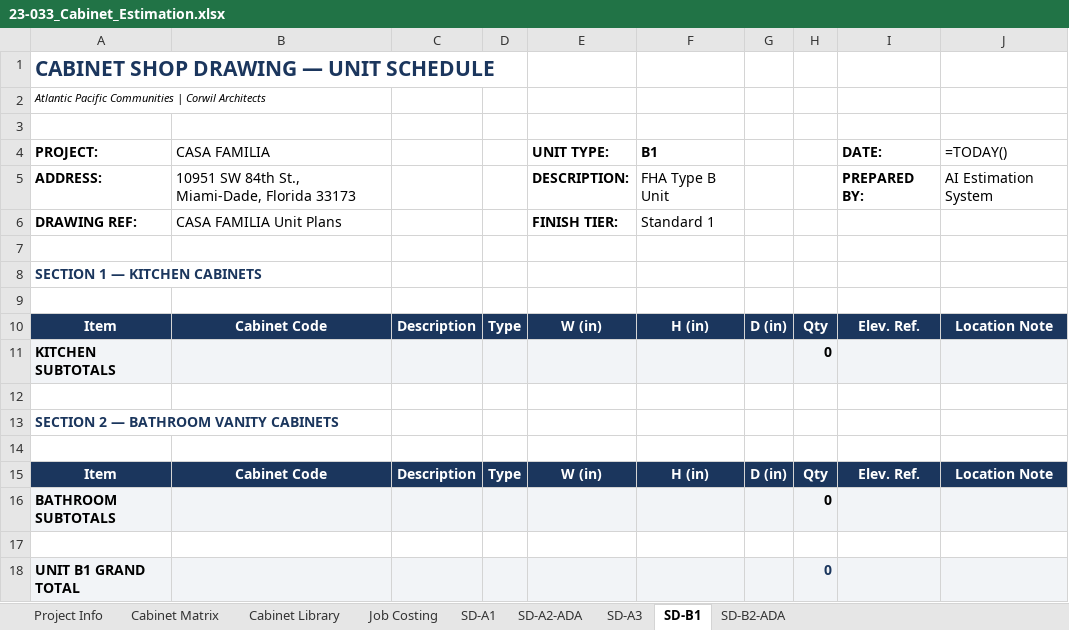
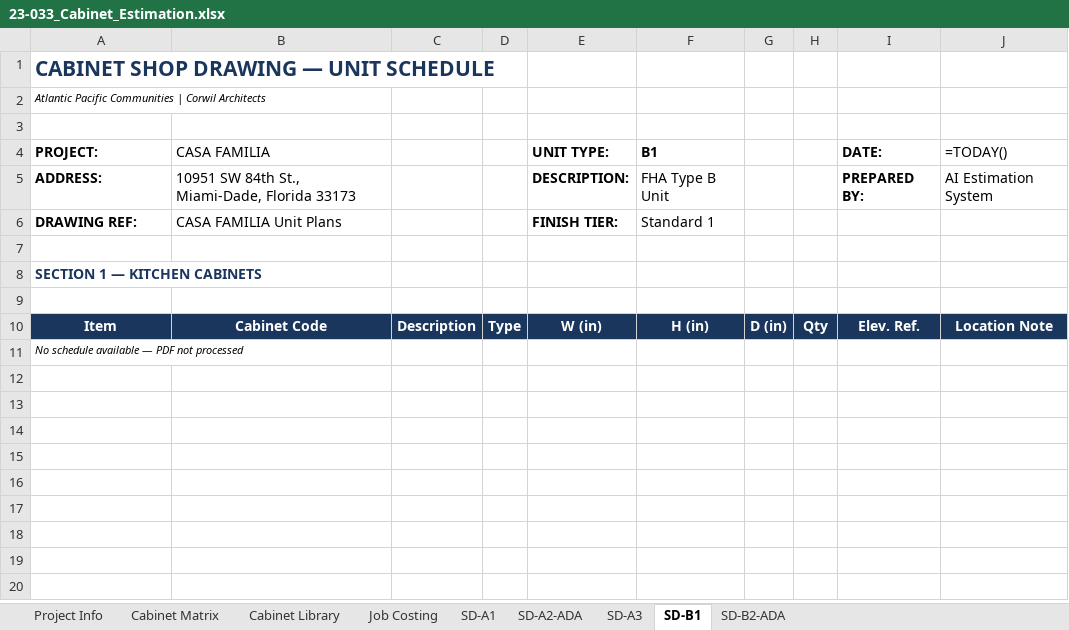
Before and after one commit to Prajwalabhang1/Cabinets, an Excel workbook: Albert_Project/outputs/23-033/23-033_Cabinet_Estimation.xlsx, sheet SD-B1, drawn as a sheet; values as stored, in another font and other column widths than the file's, no borders; formulas without a stored value are shown as written; removed rows and columns are numbered as before the commit, all else as after; the diff names each change by its address in the sheet, - before the commit and + after, or states it on an @@ line.

```diff
--- a/Albert_Project/outputs/23-033/23-033_Cabinet_Estimation.xlsx (sheet SD-B1)
+++ b/Albert_Project/outputs/23-033/23-033_Cabinet_Estimation.xlsx (sheet SD-B1)
-row 11: KITCHEN SUBTOTALS |  |  |  |  |  |  | 0
-row 12: (empty)
-A11 (PROJECT:): SECTION 2 — BATHROOM VANITY CABINETS
+A11 (PROJECT:): No schedule available — PDF not processed
@@ A11 bold: on → off, italic: off → on, text colour: #1B365D → black, text size: smaller @@
-row 14: (empty)
-row 15: Item | Cabinet Code | Description | Type | W (in) | H (in) | D (in) | Qty | Elev. Ref. | Location Note
-row 16: BATHROOM SUBTOTALS |  |  |  |  |  |  | 0
-row 17: (empty)
-row 18: UNIT B1 GRAND TOTAL |  |  |  |  |  |  | 0
```
Also changed, not shown: sheet SD-A2-ADA, sheet SD-A1, sheet Job Costing, sheet SD-A3, sheet SD-B2-ADA, sheet Cabinet Matrix, 1 more sheet, 44 other files.
